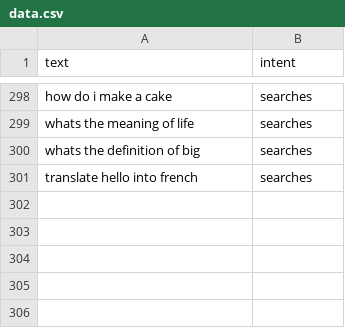
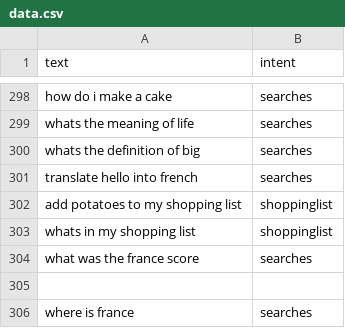
Before and after one commit to ItzSimplyJoe/Virtual-Assistant, a CSV file: Assistant/intentclassification/data.csv, drawn as a sheet; only a part is shown, gaps mark what is left out.

```diff
--- a/Assistant/intentclassification/data.csv
+++ b/Assistant/intentclassification/data.csv
@@ -301 +301,6 @@ whats the definition of big,searches
 translate hello into french,searches
+add potatoes to my shopping list,shoppinglist
+whats in my shopping list,shoppinglist
+what was the france score,searches
+
+where is france,searches
```
Also changed, not shown: 5 other files.
